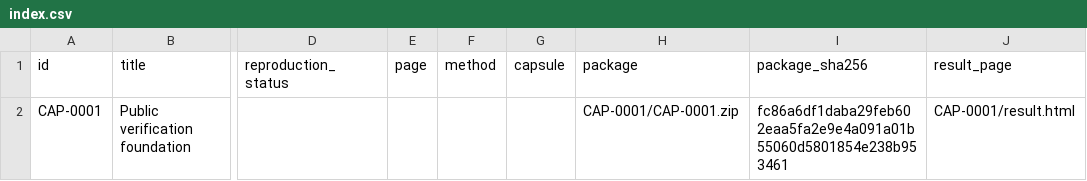
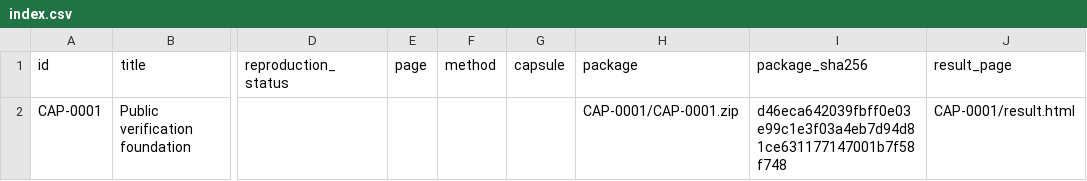
Before and after one commit to AegisTrustCore/Liber-Primus-HMS-Run-Time, a CSV file: research/capsules/index.csv, drawn as a sheet; only a part is shown, gaps mark what is left out; the diff names each change by its address in the sheet, - before the commit and + after, or states it on an @@ line.

Commit message:
Make research packages cross-platform deterministic

```diff
--- a/research/capsules/index.csv
+++ b/research/capsules/index.csv
-I2 (package_sha256): fc86a6df1daba29feb602eaa5fa2e9e4a091a01b55060d5801854e238b953461
+I2 (package_sha256): d46eca642039fbff0e03e99c1e3f03a4eb7d94d81ce631177147001b7f58f748
```
Also changed, not shown: research/results/index.csv, research/runs/index.csv, 24 other files.
